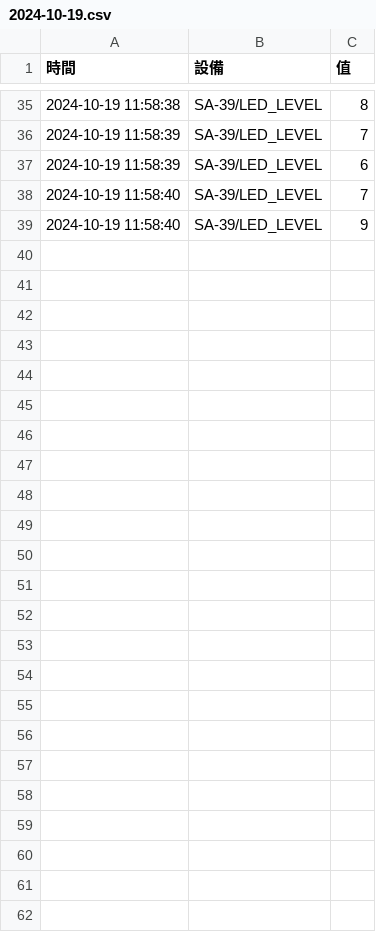
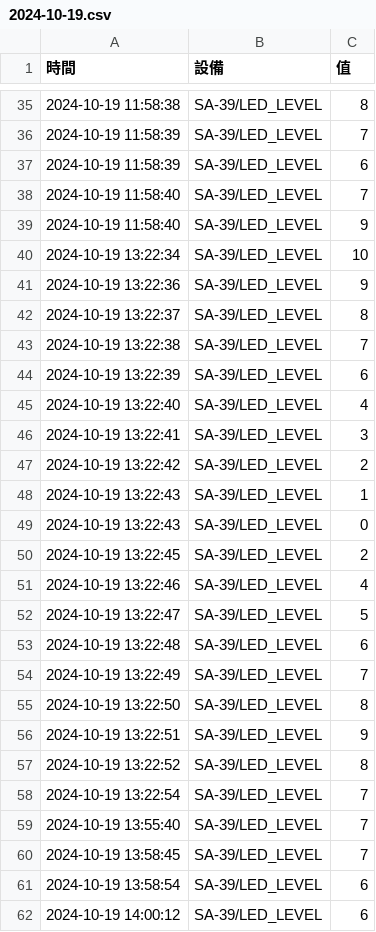
Before and after one commit to Changlizen/2024_08_31_changLizen, a CSV file: lesson15/computer/data/2024-10-19.csv, drawn as a sheet; only a part is shown, gaps mark what is left out.

Commit message:
lesson15_7

```diff
--- a/lesson15/computer/data/2024-10-19.csv
+++ b/lesson15/computer/data/2024-10-19.csv
@@ -39 +39,24 @@
 2024-10-19 11:58:40,SA-39/LED_LEVEL,9
+2024-10-19 13:22:34,SA-39/LED_LEVEL,10
+2024-10-19 13:22:36,SA-39/LED_LEVEL,9
+2024-10-19 13:22:37,SA-39/LED_LEVEL,8
+2024-10-19 13:22:38,SA-39/LED_LEVEL,7
+2024-10-19 13:22:39,SA-39/LED_LEVEL,6
+2024-10-19 13:22:40,SA-39/LED_LEVEL,4
+2024-10-19 13:22:41,SA-39/LED_LEVEL,3
+2024-10-19 13:22:42,SA-39/LED_LEVEL,2
+2024-10-19 13:22:43,SA-39/LED_LEVEL,1
+2024-10-19 13:22:43,SA-39/LED_LEVEL,0
+2024-10-19 13:22:45,SA-39/LED_LEVEL,2
+2024-10-19 13:22:46,SA-39/LED_LEVEL,4
+2024-10-19 13:22:47,SA-39/LED_LEVEL,5
+2024-10-19 13:22:48,SA-39/LED_LEVEL,6
+2024-10-19 13:22:49,SA-39/LED_LEVEL,7
+2024-10-19 13:22:50,SA-39/LED_LEVEL,8
+2024-10-19 13:22:51,SA-39/LED_LEVEL,9
+2024-10-19 13:22:52,SA-39/LED_LEVEL,8
+2024-10-19 13:22:54,SA-39/LED_LEVEL,7
+2024-10-19 13:55:40,SA-39/LED_LEVEL,7
+2024-10-19 13:58:45,SA-39/LED_LEVEL,7
+2024-10-19 13:58:54,SA-39/LED_LEVEL,6
+2024-10-19 14:00:12,SA-39/LED_LEVEL,6
```
Also changed, not shown: 1 other file.
